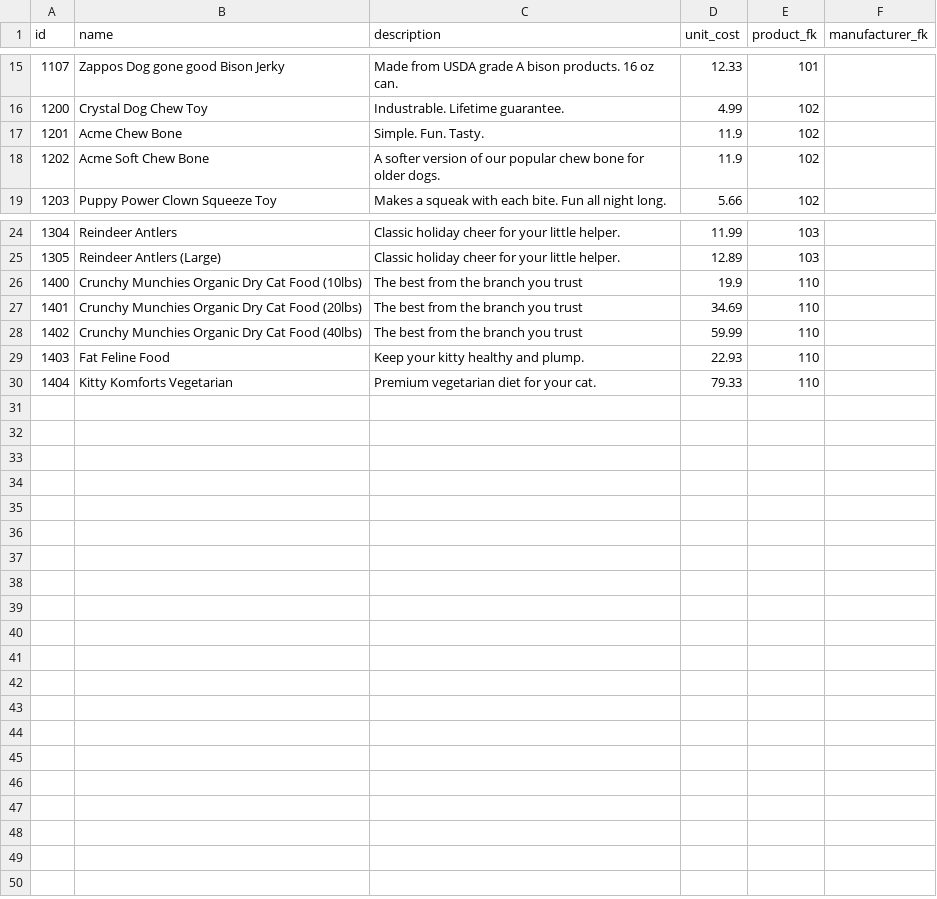
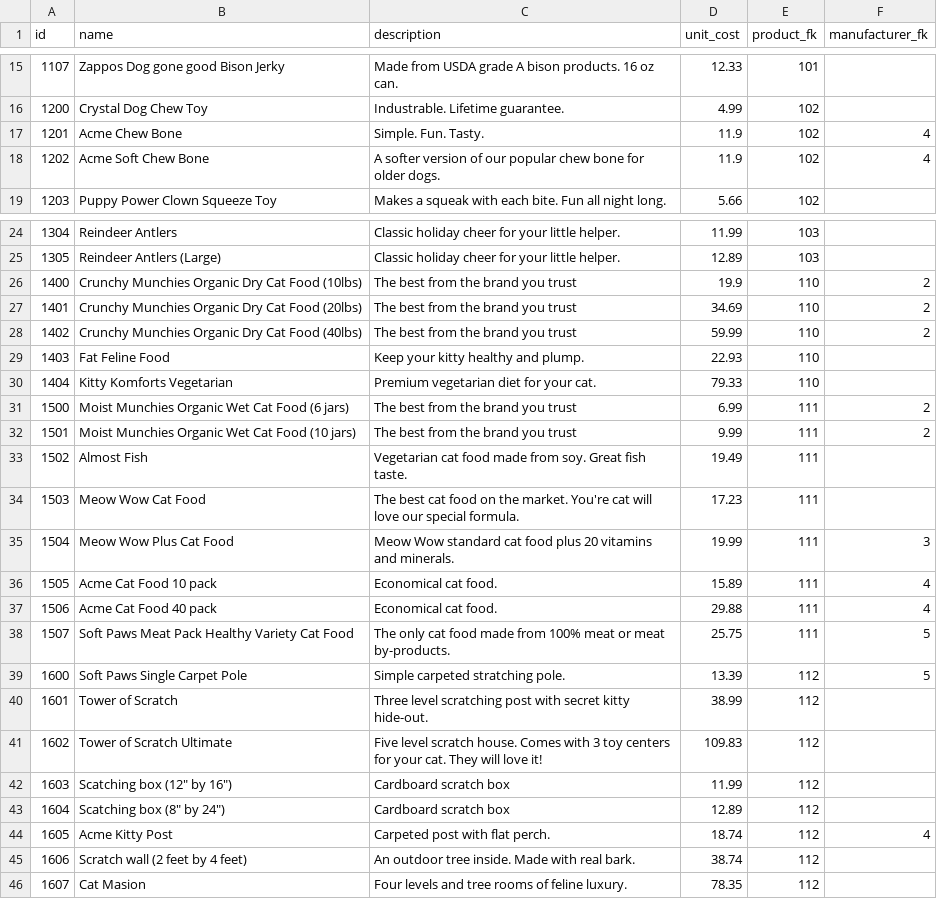
Before and after one commit to pullreports/pullreports-quick-start, a CSV file: src/main/database/item.csv, drawn as a sheet; only a part is shown, gaps mark what is left out.

```diff
--- a/src/main/database/item.csv
+++ b/src/main/database/item.csv
@@ -16,4 +16,4 @@ id,name,description,unit_cost,product_fk,manufacturer_fk
 1200,Crystal Dog Chew Toy,Industrable. Lifetime guarantee.,4.99,102,
-1201,Acme Chew Bone,Simple. Fun. Tasty.,11.9,102,
-1202,Acme Soft Chew Bone,A softer version of our popular chew bone for older dogs.,11.9,102,
+1201,Acme Chew Bone,Simple. Fun. Tasty.,11.9,102,4
+1202,Acme Soft Chew Bone,A softer version of our popular chew bone for older dogs.,11.9,102,4
 1203,Puppy Power Clown Squeeze Toy,Makes a squeak with each bite. Fun all night long.,5.66,102,
@@ -25,6 +25,22 @@ id,name,description,unit_cost,product_fk,manufacturer_fk
 1305,Reindeer Antlers (Large),Classic holiday cheer for your little helper.,12.89,103,
-1400,Crunchy Munchies Organic Dry Cat Food (10lbs),The best from the branch you trust,19.9,110,
-1401,Crunchy Munchies Organic Dry Cat Food (20lbs),The best from the branch you trust,34.69,110,
-1402,Crunchy Munchies Organic Dry Cat Food (40lbs),The best from the branch you trust,59.99,110,
+1400,Crunchy Munchies Organic Dry Cat Food (10lbs),The best from the brand you trust,19.9,110,2
+1401,Crunchy Munchies Organic Dry Cat Food (20lbs),The best from the brand you trust,34.69,110,2
+1402,Crunchy Munchies Organic Dry Cat Food (40lbs),The best from the brand you trust,59.99,110,2
 1403,Fat Feline Food,Keep your kitty healthy and plump.,22.93,110,
 1404,Kitty Komforts Vegetarian,Premium vegetarian diet for your cat.,79.33,110,
+1500,Moist Munchies Organic Wet Cat Food (6 jars),The best from the brand you trust,6.99,111,2
+1501,Moist Munchies Organic Wet Cat Food (10 jars),The best from the brand you trust,9.99,111,2
+1502,Almost Fish,Vegetarian cat food made from soy. Great fish taste.,19.49,111,
+1503,Meow Wow Cat Food,The best cat food on the market. You're cat will love our special formula.,17.23,111,
+1504,Meow Wow Plus Cat Food,Meow Wow standard cat food plus 20 vitamins and minerals.,19.99,111,3
+1505,Acme Cat Food 10 pack,Economical cat food.,15.89,111,4
+1506,Acme Cat Food 40 pack,Economical cat food.,29.88,111,4
+1507,Soft Paws Meat Pack Healthy Variety Cat Food,The only cat food made from 100% meat or meat by-products.,25.75,111,5
+1600,Soft Paws Single Carpet Pole,Simple carpeted stratching pole.,13.39,112,5
+1601,Tower of Scratch,Three level scratching post with secret kitty hide-out.,38.99,112,
+1602,Tower of Scratch Ultimate,Five level scratch house. Comes with 3 toy centers for your cat. They will love it!,109.83,112,
+1603,"Scatching box (12"" by 16"")",Cardboard scratch box,11.99,112,
+1604,"Scatching box (8"" by 24"")",Cardboard scratch box,12.89,112,
+1605,Acme Kitty Post,Carpeted post with flat perch.,18.74,112,4
+1606,Scratch wall (2 feet by 4 feet),An outdoor tree inside. Made with real bark.,38.74,112,
+1607,Cat Masion,Four levels and tree rooms of feline luxury.,78.35,112,
```
Also changed, not shown: src/main/database/product.csv, 2 other files.
